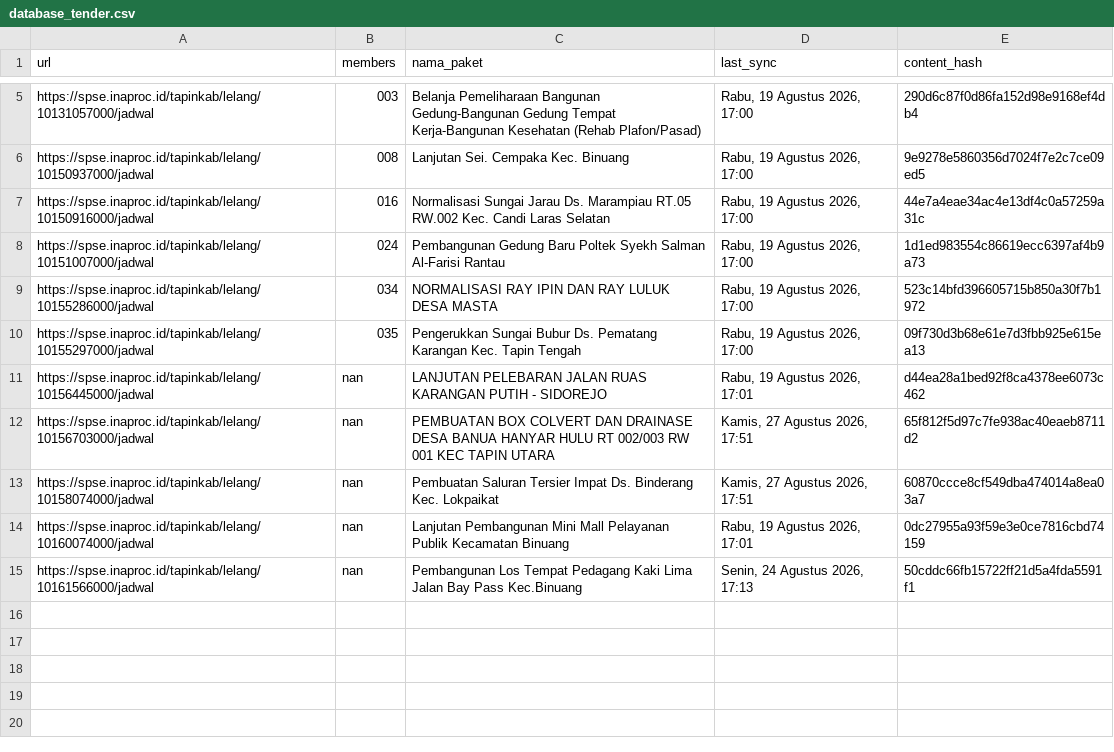
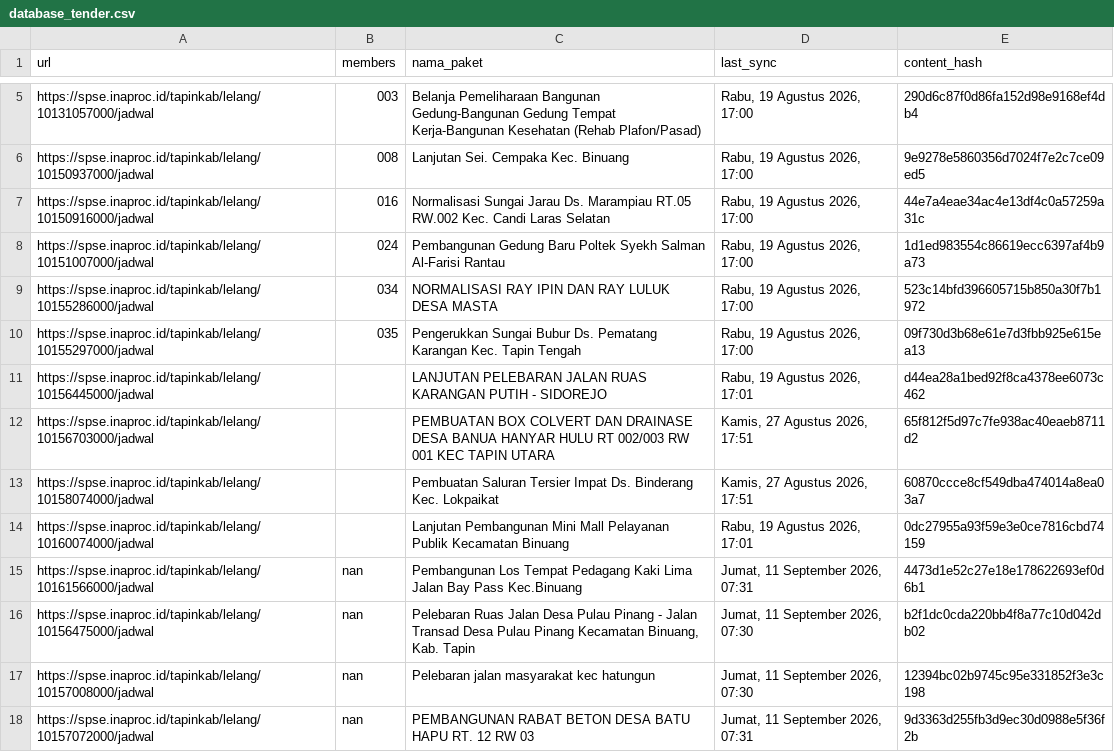
Before and after one commit to israndria/procurement_core, a CSV file: database_tender.csv, drawn as a sheet; only a part is shown, gaps mark what is left out.

```diff
--- a/database_tender.csv
+++ b/database_tender.csv
@@ -10,6 +10,9 @@ https://spse.inaproc.id/tapinkab/lelang/10155286000/jadwal,034,NORMALISASI RAY I
 https://spse.inaproc.id/tapinkab/lelang/10155297000/jadwal,035,Pengerukkan Sungai Bubur Ds. Pematang Karangan Kec. Tapin Tengah,"Rabu, 19 Agustus 2026, 17:00",09f730d3b68e61e7d3fbb925e615ea13
-https://spse.inaproc.id/tapinkab/lelang/10156445000/jadwal,nan,LANJUTAN PELEBARAN JALAN RUAS KARANGAN PUTIH - SIDOREJO,"Rabu, 19 Agustus 2026, 17:01",d44ea28a1bed92f8ca4378ee6073c462
-https://spse.inaproc.id/tapinkab/lelang/10156703000/jadwal,nan,PEMBUATAN BOX COLVERT DAN DRAINASE DESA BANUA HANYAR HULU RT 002/003 RW 001 KEC TAPIN UTARA,"Kamis, 27 Agustus 2026, 17:51",65f812f5d97c7fe938ac40eaeb8711d2
-https://spse.inaproc.id/tapinkab/lelang/10158074000/jadwal,nan,Pembuatan Saluran Tersier Impat Ds. Binderang Kec. Lokpaikat,"Kamis, 27 Agustus 2026, 17:51",60870ccce8cf549dba474014a8ea03a7
-https://spse.inaproc.id/tapinkab/lelang/10160074000/jadwal,nan,Lanjutan Pembangunan Mini Mall Pelayanan Publik Kecamatan Binuang,"Rabu, 19 Agustus 2026, 17:01",0dc27955a93f59e3e0ce7816cbd74159
-https://spse.inaproc.id/tapinkab/lelang/10161566000/jadwal,nan,Pembangunan Los Tempat Pedagang Kaki Lima Jalan Bay Pass Kec.Binuang,"Senin, 24 Agustus 2026, 17:13",50cddc66fb15722ff21d5a4fda5591f1
+https://spse.inaproc.id/tapinkab/lelang/10156445000/jadwal,,LANJUTAN PELEBARAN JALAN RUAS KARANGAN PUTIH - SIDOREJO,"Rabu, 19 Agustus 2026, 17:01",d44ea28a1bed92f8ca4378ee6073c462
+https://spse.inaproc.id/tapinkab/lelang/10156703000/jadwal,,PEMBUATAN BOX COLVERT DAN DRAINASE DESA BANUA HANYAR HULU RT 002/003 RW 001 KEC TAPIN UTARA,"Kamis, 27 Agustus 2026, 17:51",65f812f5d97c7fe938ac40eaeb8711d2
+https://spse.inaproc.id/tapinkab/lelang/10158074000/jadwal,,Pembuatan Saluran Tersier Impat Ds. Binderang Kec. Lokpaikat,"Kamis, 27 Agustus 2026, 17:51",60870ccce8cf549dba474014a8ea03a7
+https://spse.inaproc.id/tapinkab/lelang/10160074000/jadwal,,Lanjutan Pembangunan Mini Mall Pelayanan Publik Kecamatan Binuang,"Rabu, 19 Agustus 2026, 17:01",0dc27955a93f59e3e0ce7816cbd74159
+https://spse.inaproc.id/tapinkab/lelang/10161566000/jadwal,nan,Pembangunan Los Tempat Pedagang Kaki Lima Jalan Bay Pass Kec.Binuang,"Jumat, 11 September 2026, 07:31",4473d1e52c27e18e178622693ef0d6b1
+https://spse.inaproc.id/tapinkab/lelang/10156475000/jadwal,nan,"Pelebaran Ruas Jalan Desa Pulau Pinang - Jalan Transad Desa Pulau Pinang Kecamatan Binuang, Kab. Tapin","Jumat, 11 September 2026, 07:30",b2f1dc0cda220bb4f8a77c10d042db02
+https://spse.inaproc.id/tapinkab/lelang/10157008000/jadwal,nan,Pelebaran jalan masyarakat kec hatungun,"Jumat, 11 September 2026, 07:30",12394bc02b9745c95e331852f3e3c198
+https://spse.inaproc.id/tapinkab/lelang/10157072000/jadwal,nan,PEMBANGUNAN RABAT BETON DESA BATU HAPU RT. 12 RW 03,"Jumat, 11 September 2026, 07:31",9d3363d255fb3d9ec30d0988e5f36f2b
```
Also changed, not shown: 4 other files.
